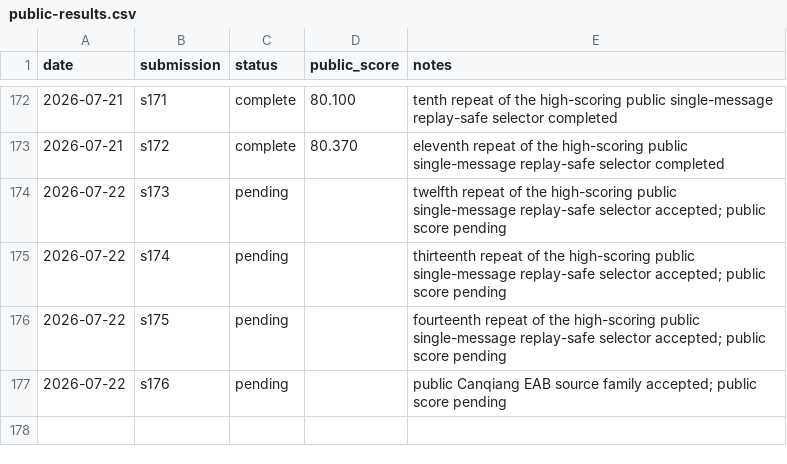
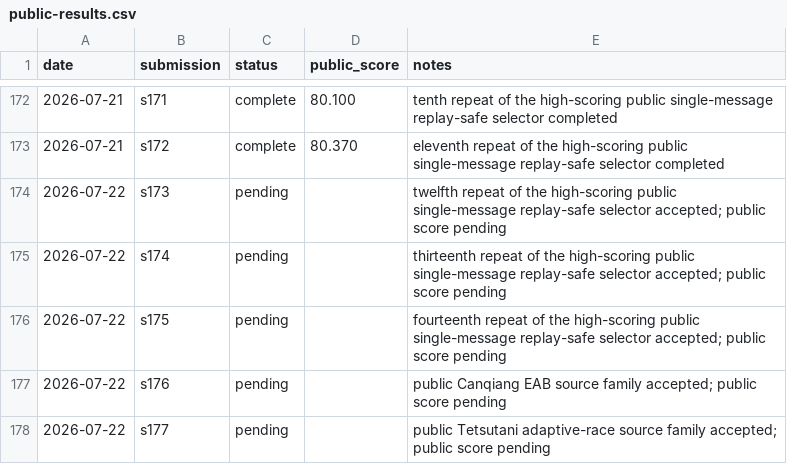
Before and after one commit to Beiciccc/security-eval-experiment-log, a CSV file: results/summary-tables/public-results.csv, drawn as a sheet; only a part is shown, gaps mark what is left out.

```diff
--- a/results/summary-tables/public-results.csv
+++ b/results/summary-tables/public-results.csv
@@ -177 +177,2 @@ date,submission,status,public_score,notes
 2026-07-22,s176,pending,,public Canqiang EAB source family accepted; public score pending
+2026-07-22,s177,pending,,public Tetsutani adaptive-race source family accepted; public score pending
```
Also changed, not shown: 4 other files.
